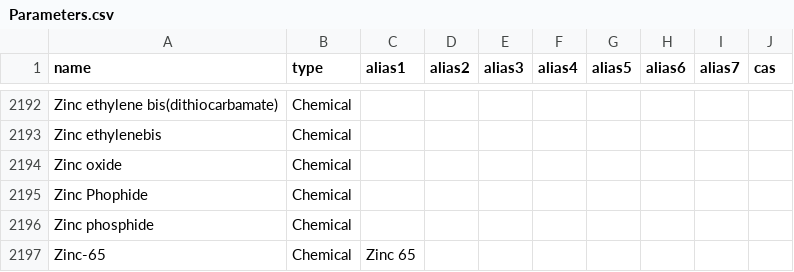
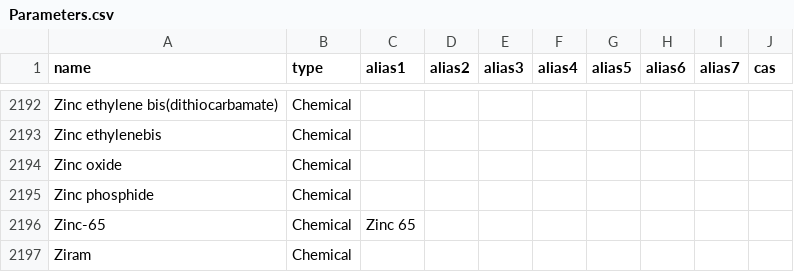
Before and after one commit to DEFRA/data-returns-data-exchange, a CSV file: src/main/resources/db/data/Parameters.csv, drawn as a sheet; only a part is shown, gaps mark what is left out; the shorter side is filled out with more unchanged rows.

Commit message:
Delete "Zinc Phophide" (not a chemical) (RP approved)

```diff
--- a/src/main/resources/db/data/Parameters.csv
+++ b/src/main/resources/db/data/Parameters.csv
@@ -2194,3 +2194,2 @@
 "Zinc oxide","Chemical",,,,,,,,
-"Zinc Phophide","Chemical",,,,,,,,
 "Zinc phosphide","Chemical",,,,,,,,
```
